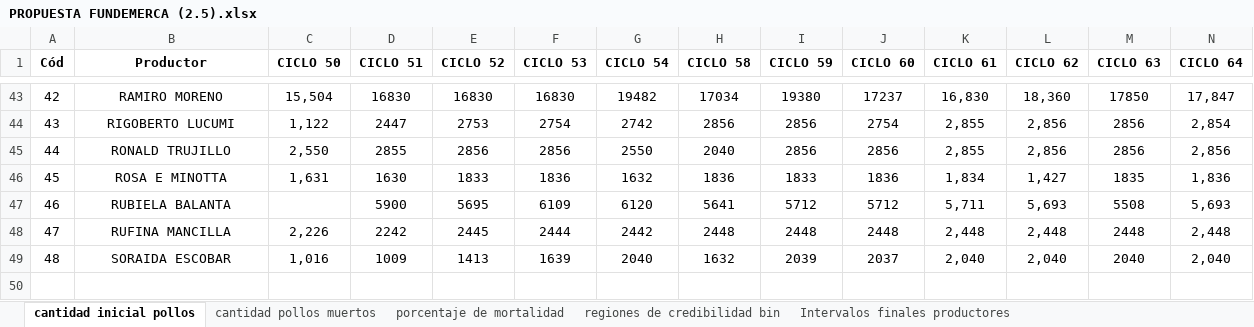
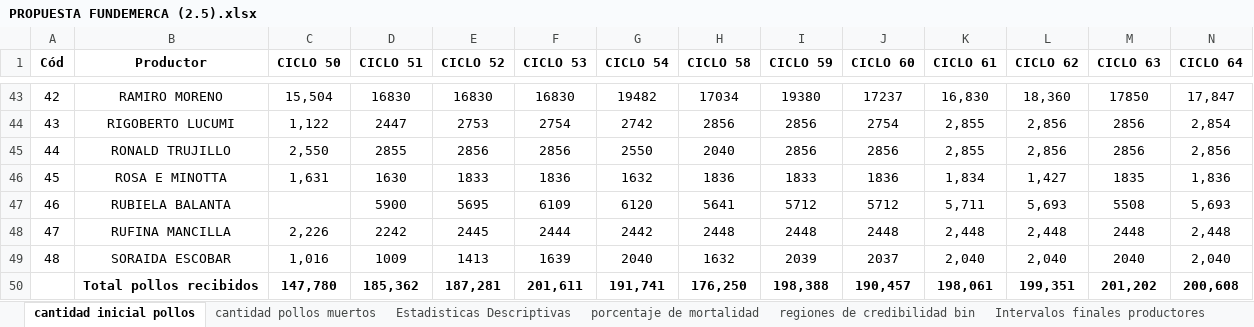
Before and after one commit to KevinChica1128/Consultoria, an Excel workbook: PROPUESTA FUNDEMERCA (2.5).xlsx, sheet cantidad inicial pollos, drawn as a sheet; only a part is shown, gaps mark what is left out; values as stored, in another font and other column widths than the file's, no borders; rows hold the shown columns only; the diff names each change by its address in the sheet, - before the commit and + after, or states it on an @@ line.

```diff
--- a/PROPUESTA FUNDEMERCA (2.5).xlsx (sheet cantidad inicial pollos)
+++ b/PROPUESTA FUNDEMERCA (2.5).xlsx (sheet cantidad inicial pollos)
+sheet tab: Estadisticas Descriptivas
+row 50:  | Total pollos recibidos | 147,780 | 185,362 | 187,281 | 201,611 | 191,741 | 176,250 | 198,388 | 190,457 | 198,061 | 199,351 | 201,202 | 200,608
```
Also changed, not shown: sheet cantidad pollos muertos, sheet Intervalos finales productores, sheet regiones de credibilidad bin, other sheet tabs, charts or pictures, propuesta fundemerca.xlsx, 48 other files.
